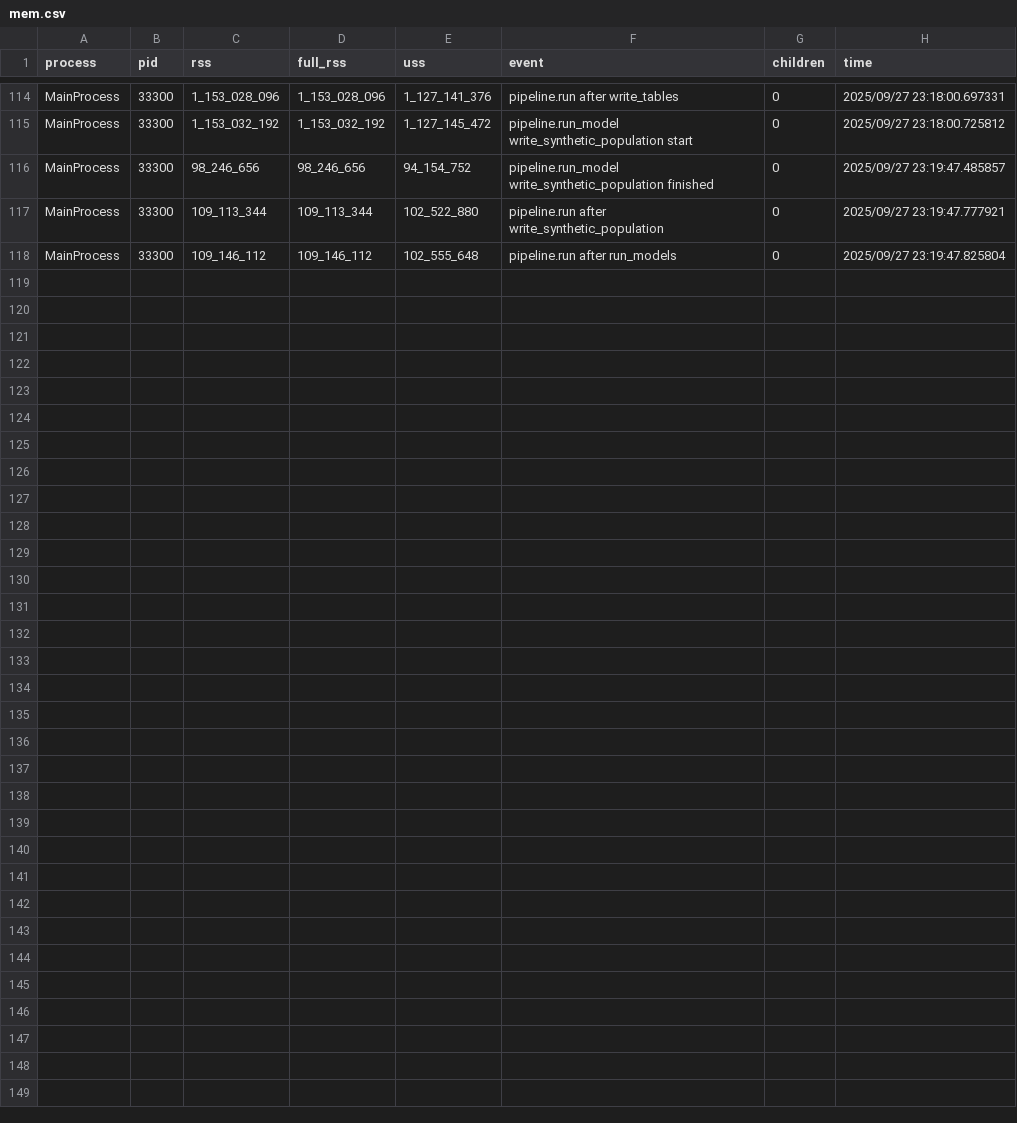
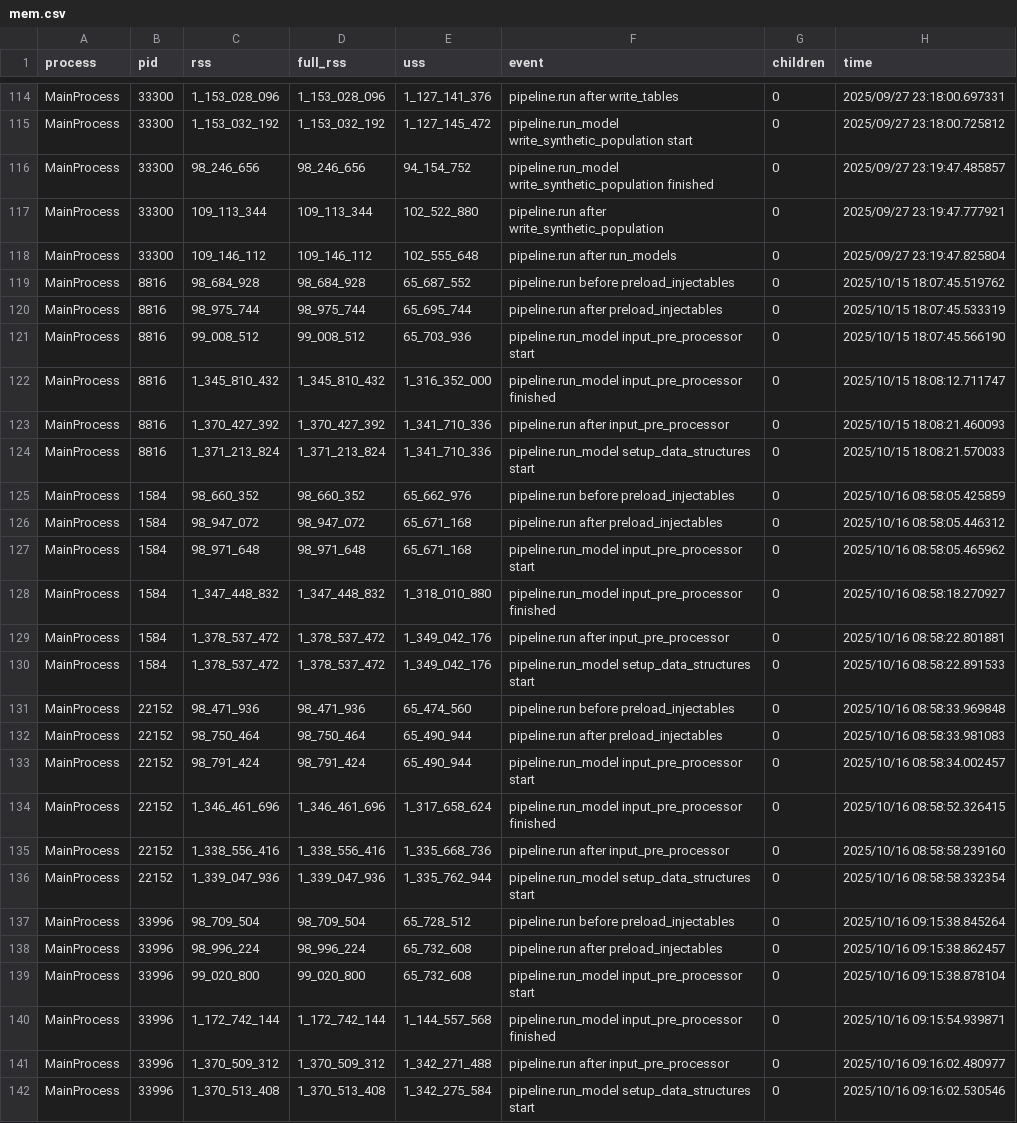
Before and after one commit to BayAreaMetro/populationsim, a CSV file: bay_area/output_2023/populationsim_working_dir/output/mem.csv, drawn as a sheet; only a part is shown, gaps mark what is left out.

```diff
--- a/bay_area/output_2023/populationsim_working_dir/output/mem.csv
+++ b/bay_area/output_2023/populationsim_working_dir/output/mem.csv
@@ -118 +118,25 @@ MainProcess,33300,109_113_344,109_113_344,102_522_880,pipeline.run after write_s
 MainProcess,33300,109_146_112,109_146_112,102_555_648,pipeline.run after run_models,0,2025/09/27 23:19:47.825804
+MainProcess,8816,98_684_928,98_684_928,65_687_552,pipeline.run before preload_injectables,0,2025/10/15 18:07:45.519762
+MainProcess,8816,98_975_744,98_975_744,65_695_744,pipeline.run after preload_injectables,0,2025/10/15 18:07:45.533319
+MainProcess,8816,99_008_512,99_008_512,65_703_936,pipeline.run_model input_pre_processor start,0,2025/10/15 18:07:45.566190
+MainProcess,8816,1_345_810_432,1_345_810_432,1_316_352_000,pipeline.run_model input_pre_processor finished,0,2025/10/15 18:08:12.711747
+MainProcess,8816,1_370_427_392,1_370_427_392,1_341_710_336,pipeline.run after input_pre_processor,0,2025/10/15 18:08:21.460093
+MainProcess,8816,1_371_213_824,1_371_213_824,1_341_710_336,pipeline.run_model setup_data_structures start,0,2025/10/15 18:08:21.570033
+MainProcess,1584,98_660_352,98_660_352,65_662_976,pipeline.run before preload_injectables,0,2025/10/16 08:58:05.425859
+MainProcess,1584,98_947_072,98_947_072,65_671_168,pipeline.run after preload_injectables,0,2025/10/16 08:58:05.446312
+MainProcess,1584,98_971_648,98_971_648,65_671_168,pipeline.run_model input_pre_processor start,0,2025/10/16 08:58:05.465962
+MainProcess,1584,1_347_448_832,1_347_448_832,1_318_010_880,pipeline.run_model input_pre_processor finished,0,2025/10/16 08:58:18.270927
+MainProcess,1584,1_378_537_472,1_378_537_472,1_349_042_176,pipeline.run after input_pre_processor,0,2025/10/16 08:58:22.801881
+MainProcess,1584,1_378_537_472,1_378_537_472,1_349_042_176,pipeline.run_model setup_data_structures start,0,2025/10/16 08:58:22.891533
+MainProcess,22152,98_471_936,98_471_936,65_474_560,pipeline.run before preload_injectables,0,2025/10/16 08:58:33.969848
+MainProcess,22152,98_750_464,98_750_464,65_490_944,pipeline.run after preload_injectables,0,2025/10/16 08:58:33.981083
+MainProcess,22152,98_791_424,98_791_424,65_490_944,pipeline.run_model input_pre_processor start,0,2025/10/16 08:58:34.002457
+MainProcess,22152,1_346_461_696,1_346_461_696,1_317_658_624,pipeline.run_model input_pre_processor finished,0,2025/10/16 08:58:52.326415
+MainProcess,22152,1_338_556_416,1_338_556_416,1_335_668_736,pipeline.run after input_pre_processor,0,2025/10/16 08:58:58.239160
+MainProcess,22152,1_339_047_936,1_339_047_936,1_335_762_944,pipeline.run_model setup_data_structures start,0,2025/10/16 08:58:58.332354
+MainProcess,33996,98_709_504,98_709_504,65_728_512,pipeline.run before preload_injectables,0,2025/10/16 09:15:38.845264
+MainProcess,33996,98_996_224,98_996_224,65_732_608,pipeline.run after preload_injectables,0,2025/10/16 09:15:38.862457
+MainProcess,33996,99_020_800,99_020_800,65_732_608,pipeline.run_model input_pre_processor start,0,2025/10/16 09:15:38.878104
+MainProcess,33996,1_172_742_144,1_172_742_144,1_144_557_568,pipeline.run_model input_pre_processor finished,0,2025/10/16 09:15:54.939871
+MainProcess,33996,1_370_509_312,1_370_509_312,1_342_271_488,pipeline.run after input_pre_processor,0,2025/10/16 09:16:02.480977
+MainProcess,33996,1_370_513_408,1_370_513_408,1_342_275_584,pipeline.run_model setup_data_structures start,0,2025/10/16 09:16:02.530546
```
Also changed, not shown: bay_area/output_2023/populationsim_working_dir/configs/controls.csv, bay_area/output_2023/populationsim_working_dir/data/taz_marginals.csv, 15 other files.
